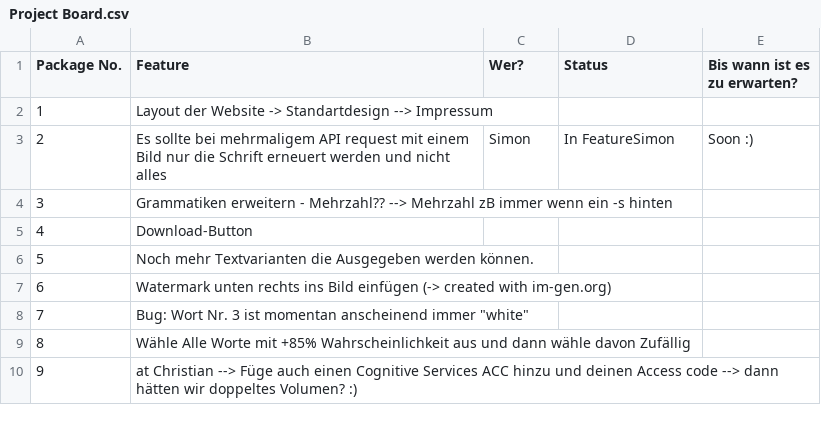
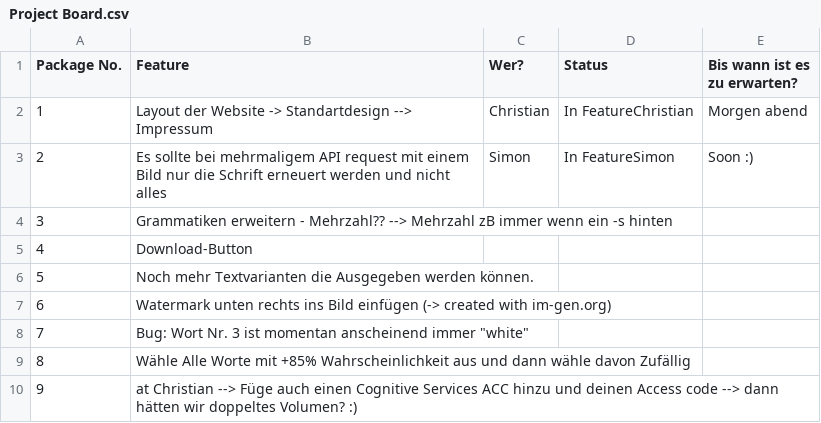
Before and after one commit to Freshchris01/BullshitGenerator, a CSV file: Project Board.csv, drawn as a sheet.

```diff
--- a/Project Board.csv
+++ b/Project Board.csv
@@ -1,3 +1,3 @@
 Package No.;Feature;Wer?;Status;Bis wann ist es zu erwarten?
-1;Layout der Website -> Standartdesign --> Impressum;;;
+1;Layout der Website -> Standartdesign --> Impressum;Christian;In FeatureChristian;Morgen abend
 2;Es sollte bei mehrmaligem API request mit einem Bild nur die Schrift erneuert werden und nicht alles;Simon;In FeatureSimon;Soon :)
```
Also changed, not shown: 1 other file.
